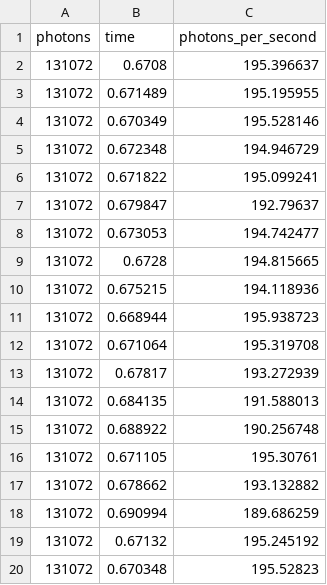
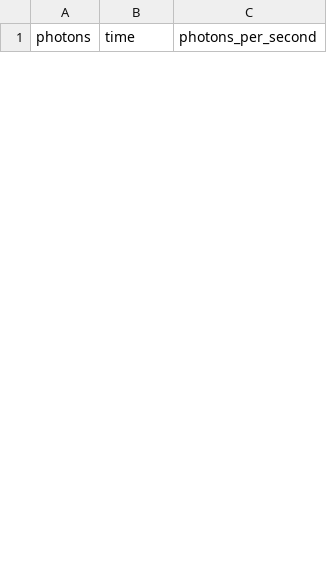
Before and after one commit to AdolfoBanchio/Tiny-Monte-Carlo, a CSV file: results/case_0_gcc_adolfo-pc_128K.csv, drawn as a sheet; only a part is shown; removed rows and columns are numbered as before the commit, all else as after; the diff covers the shown part only; the diff names each change by its address in the sheet, - before the commit and + after, or states it on an @@ line.

```diff
--- a/results/case_0_gcc_adolfo-pc_128K.csv
+++ b/results/case_0_gcc_adolfo-pc_128K.csv
-row 2: 131072 | 0.6708 | 195.396637
-row 3: 131072 | 0.671489 | 195.195955
-row 4: 131072 | 0.670349 | 195.528146
-row 5: 131072 | 0.672348 | 194.946729
-row 6: 131072 | 0.671822 | 195.099241
-row 7: 131072 | 0.679847 | 192.79637
-row 8: 131072 | 0.673053 | 194.742477
-row 9: 131072 | 0.6728 | 194.815665
-row 10: 131072 | 0.675215 | 194.118936
-row 11: 131072 | 0.668944 | 195.938723
-row 12: 131072 | 0.671064 | 195.319708
-row 13: 131072 | 0.67817 | 193.272939
-row 14: 131072 | 0.684135 | 191.588013
-row 15: 131072 | 0.688922 | 190.256748
-row 16: 131072 | 0.671105 | 195.30761
-row 17: 131072 | 0.678662 | 193.132882
-row 18: 131072 | 0.690994 | 189.686259
-row 19: 131072 | 0.67132 | 195.245192
-row 20: 131072 | 0.670348 | 195.52823
```
Also changed, not shown: 30 added rows and 11 removed rows elsewhere in this file, results/case_1_clang_adolfo-pc_128K.csv, results/case_1_clang_adolfo-pc_512K.csv, 34 other files.
